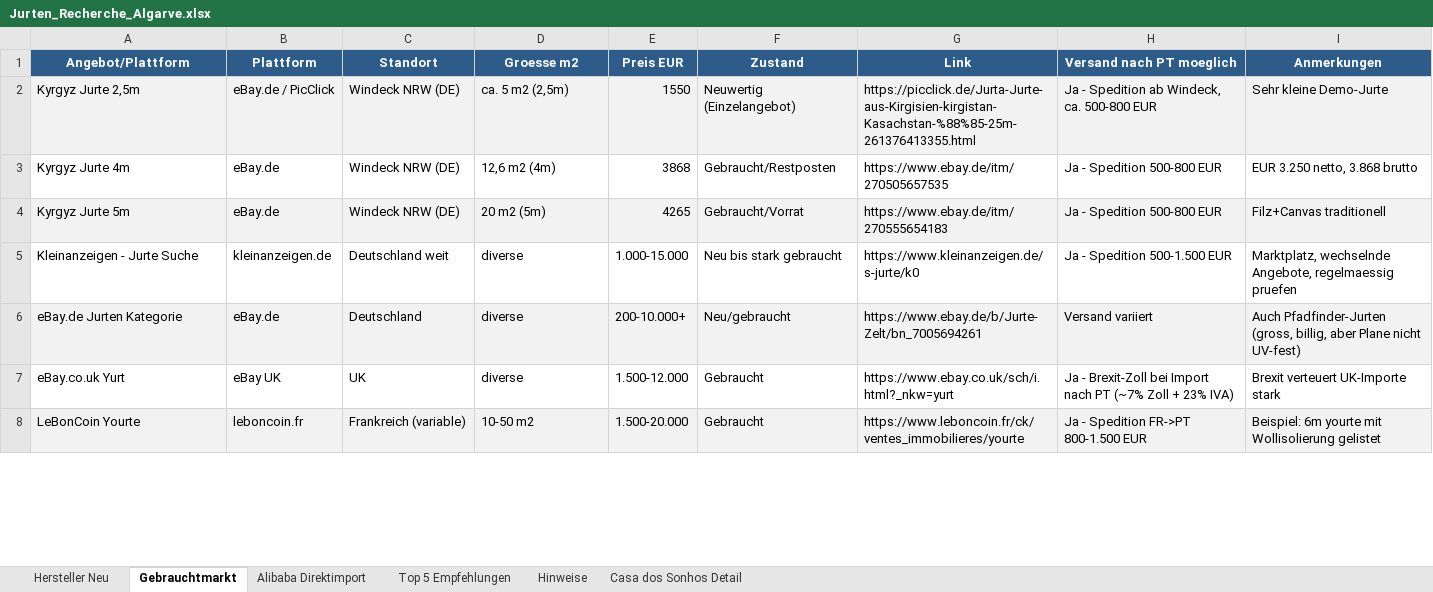
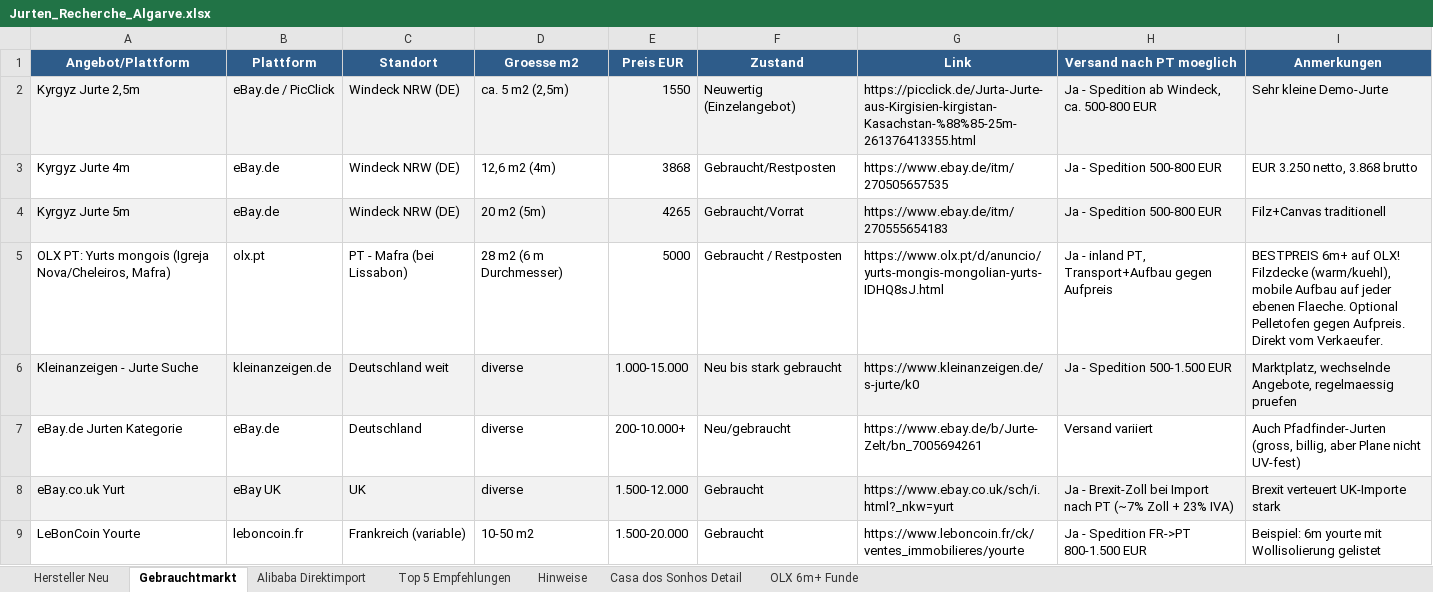
Before and after one commit to SynerGrow/Jurte, an Excel workbook: Jurten_Recherche_Algarve.xlsx, sheet Gebrauchtmarkt, drawn as a sheet; only a part is shown; values as stored, in another font and other column widths than the file's, no borders; addresses are those after the commit; the diff covers the shown part only; the diff names each change by its address in the sheet, - before the commit and + after, or states it on an @@ line.

```diff
--- a/Jurten_Recherche_Algarve.xlsx (sheet Gebrauchtmarkt)
+++ b/Jurten_Recherche_Algarve.xlsx (sheet Gebrauchtmarkt)
+sheet tab: OLX 6m+ Funde
+row 5: OLX PT: Yurts mongois (Igreja Nova/Cheleiros, Mafra) | olx.pt | PT - Mafra (bei Lissabon) | 28 m2 (6 m Durchmesser) | 5000 | Gebraucht / Restposten | https://www.olx.pt/d/anuncio/yurts-mongis-mongolian-yurts-IDHQ8sJ.html | Ja - inland PT, Transport+Aufbau gegen Aufpreis | BESTPREIS 6m+ auf OLX! Filzdecke (warm/kuehl), mobile Aufbau auf jeder ebenen Flaeche. Optional Pelletofen gegen Aufpreis. Direkt vom Verkaeufer.
-A6:I6 fill: none
+A6:I6 fill: #F2F2F2
-A7:I7 fill: #F2F2F2
+A7:I7 fill: none
-A8:I8 fill: none
+A8:I8 fill: #F2F2F2
-A9:I9 fill: #F2F2F2
+A9:I9 fill: none
```
Also changed, not shown: 1 added row, 2 edited cells and cell formats elsewhere in this sheet, sheet Hersteller Neu, 1 other file.
